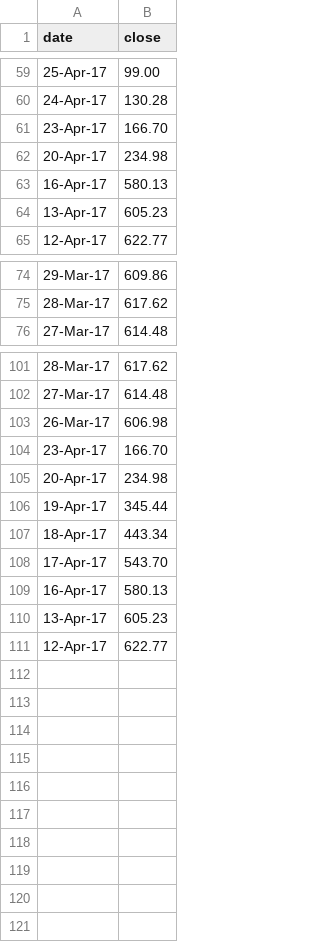
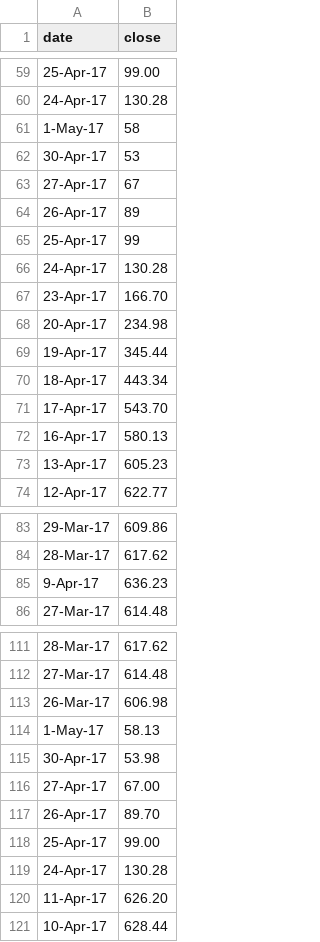
Before and after one commit to ohliAnnie/eyelink-parstream, a CSV file: public/assets/demo1.csv, drawn as a sheet; only a part is shown, gaps mark what is left out; the diff covers the shown part only.

```diff
--- a/public/assets/demo1.csv
+++ b/public/assets/demo1.csv
@@ -60,4 +60,13 @@ date,close
 24-Apr-17,130.28
+1-May-17,58
+30-Apr-17,53
+27-Apr-17,67
+26-Apr-17,89
+25-Apr-17,99
+24-Apr-17,130.28
 23-Apr-17,166.70
 20-Apr-17,234.98
+19-Apr-17,345.44
+18-Apr-17,443.34
+17-Apr-17,543.70
 16-Apr-17,580.13
@@ -75,2 +84,3 @@ date,close
 28-Mar-17,617.62
+9-Apr-17,636.23
 27-Mar-17,614.48
@@ -103,9 +113,9 @@ date,close
 26-Mar-17,606.98
-23-Apr-17,166.70
-20-Apr-17,234.98
-19-Apr-17,345.44
-18-Apr-17,443.34
-17-Apr-17,543.70
-16-Apr-17,580.13
-13-Apr-17,605.23
-12-Apr-17,622.77
+1-May-17,58.13
+30-Apr-17,53.98
+27-Apr-17,67.00
+26-Apr-17,89.70
+25-Apr-17,99.00
+24-Apr-17,130.28
+11-Apr-17,626.20
+10-Apr-17,628.44
```
Also changed, not shown: 5 edited cells elsewhere in this file, 2 other files.
